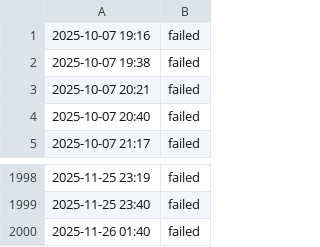
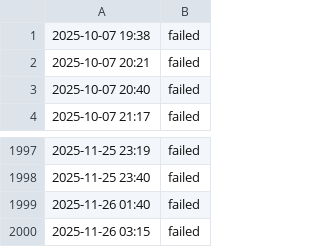
Before and after one commit to aryan4859/ForgeMonitor, a CSV file: content/logs/cicd.csv, drawn as a sheet; only a part is shown, gaps mark what is left out.

```diff
--- a/content/logs/cicd.csv
+++ b/content/logs/cicd.csv
@@ -1,2 +1 @@
-2025-10-07 19:16, failed
 2025-10-07 19:38, failed
@@ -2000 +1999,2 @@
 2025-11-26 01:40, failed
+2025-11-26 03:15, failed
```
Also changed, not shown: content/logs/api.csv, content/logs/challenge.csv, 4 other files.
